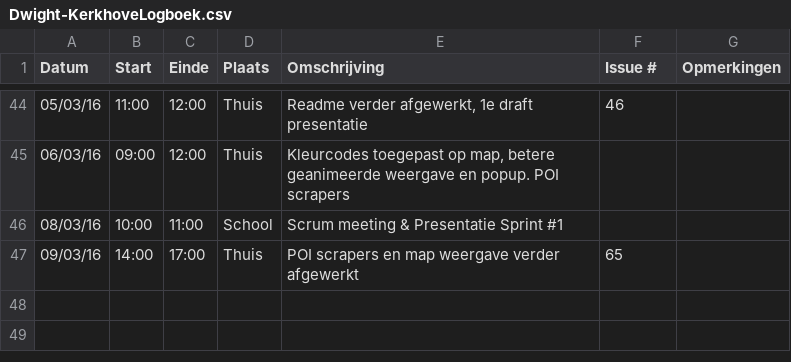
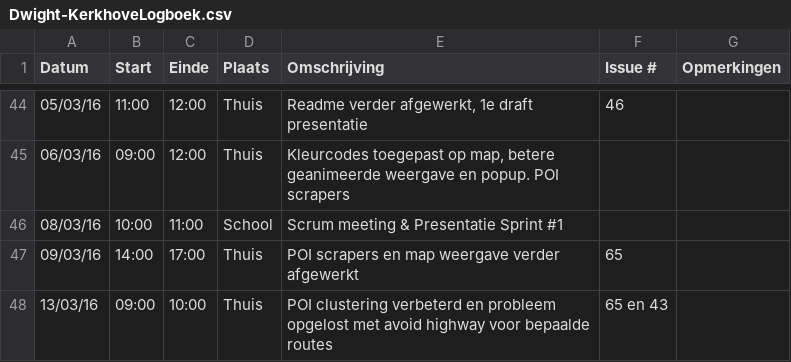
Before and after one commit to ghentlivinglab/Traffic-Travel-Time-Analyzer-4, a CSV file: Dwight-KerkhoveLogboek.csv, drawn as a sheet; only a part is shown, gaps mark what is left out.

Commit message:
Update Dwight-KerkhoveLogboek.csv

```diff
--- a/Dwight-KerkhoveLogboek.csv
+++ b/Dwight-KerkhoveLogboek.csv
@@ -47 +47,2 @@ Datum,Start,Einde,Plaats,Omschrijving,Issue #,Opmerkingen
 09/03/16,14:00,17:00,Thuis,"POI scrapers en map weergave verder afgewerkt",65,
+13/03/16,09:00,10:00,Thuis,"POI clustering verbeterd en probleem opgelost met avoid highway voor bepaalde routes",65 en 43,
```
